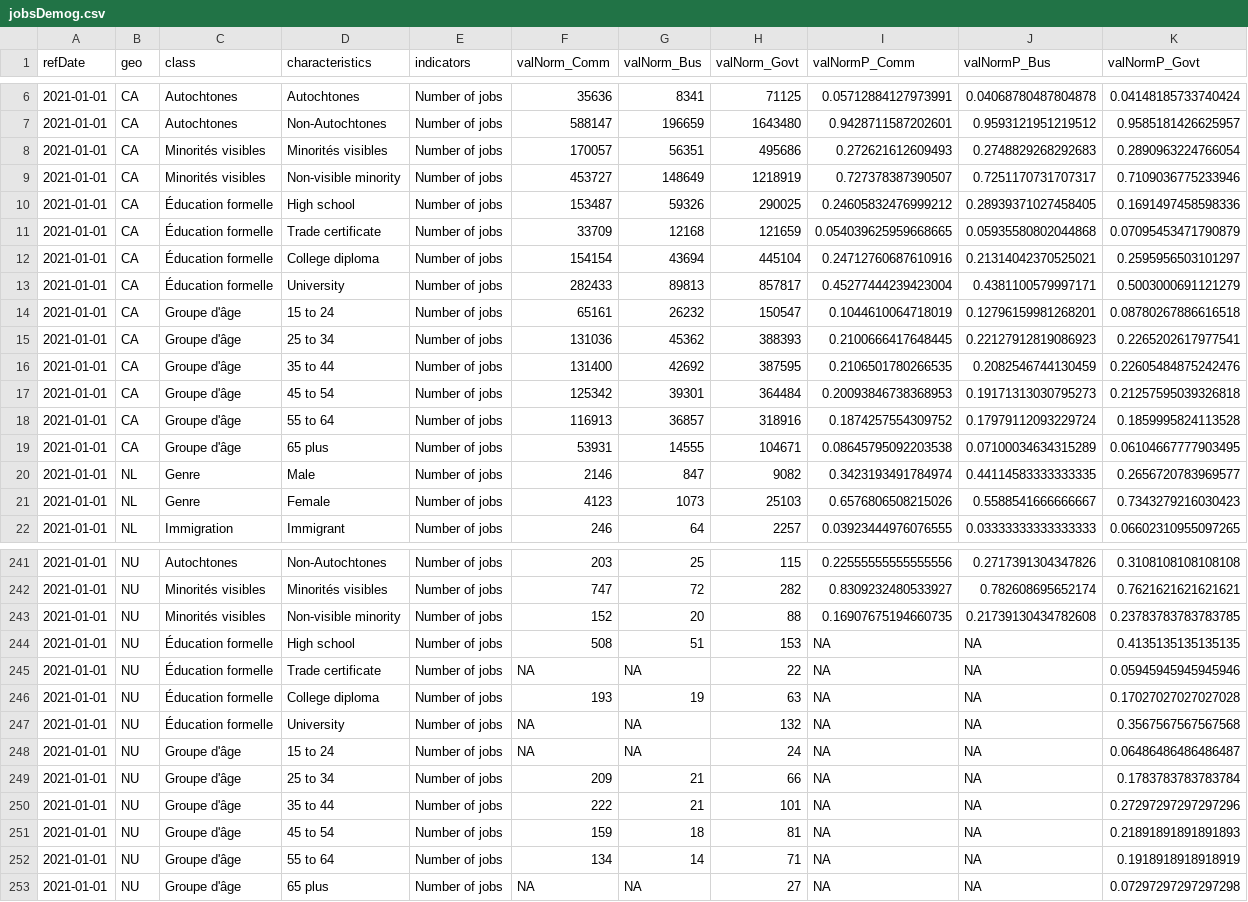
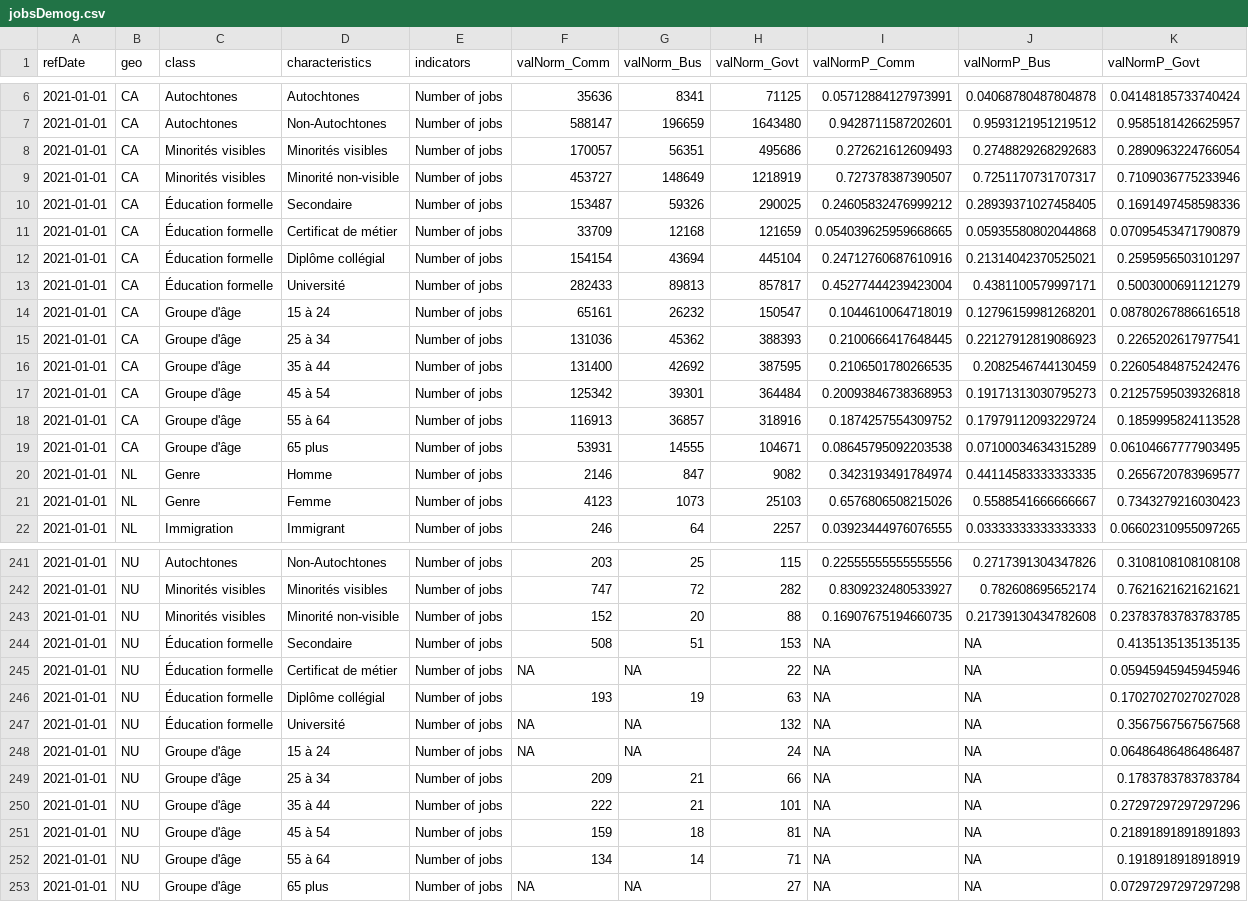
Before and after one commit to brittwitham/donetbenevolat_staging, a CSV file: tables/jobsDemog.csv, drawn as a sheet; only a part is shown, gaps mark what is left out; the diff covers the shown part only; the diff names each change by its address in the sheet, - before the commit and + after, or states it on an @@ line.

```diff
--- a/tables/jobsDemog.csv
+++ b/tables/jobsDemog.csv
-D9 (characteristics): Non-visible minority
+D9 (characteristics): Minorité non-visible
-D10 (characteristics): High school
+D10 (characteristics): Secondaire
-D11 (characteristics): Trade certificate
+D11 (characteristics): Certificat de métier
-D12 (characteristics): College diploma
+D12 (characteristics): Diplôme collégial
-D13 (characteristics): University
+D13 (characteristics): Université
-D14 (characteristics): 15 to 24
+D14 (characteristics): 15 à 24
-D15 (characteristics): 25 to 34
+D15 (characteristics): 25 à 34
-D16 (characteristics): 35 to 44
+D16 (characteristics): 35 à 44
-D17 (characteristics): 45 to 54
+D17 (characteristics): 45 à 54
-D18 (characteristics): 55 to 64
+D18 (characteristics): 55 à 64
-D20 (characteristics): Male
+D20 (characteristics): Homme
-D21 (characteristics): Female
+D21 (characteristics): Femme
-D243 (characteristics): Non-visible minority
+D243 (characteristics): Minorité non-visible
-D244 (characteristics): High school
+D244 (characteristics): Secondaire
-D245 (characteristics): Trade certificate
+D245 (characteristics): Certificat de métier
-D246 (characteristics): College diploma
+D246 (characteristics): Diplôme collégial
-D247 (characteristics): University
+D247 (characteristics): Université
-D248 (characteristics): 15 to 24
+D248 (characteristics): 15 à 24
-D249 (characteristics): 25 to 34
+D249 (characteristics): 25 à 34
-D250 (characteristics): 35 to 44
+D250 (characteristics): 35 à 44
-D251 (characteristics): 45 to 54
+D251 (characteristics): 45 à 54
-D252 (characteristics): 55 to 64
+D252 (characteristics): 55 à 64
```
Also changed, not shown: 146 edited cells elsewhere in this file, apps/translations.csv, tables/wagesDemog.csv, 4 other files.
